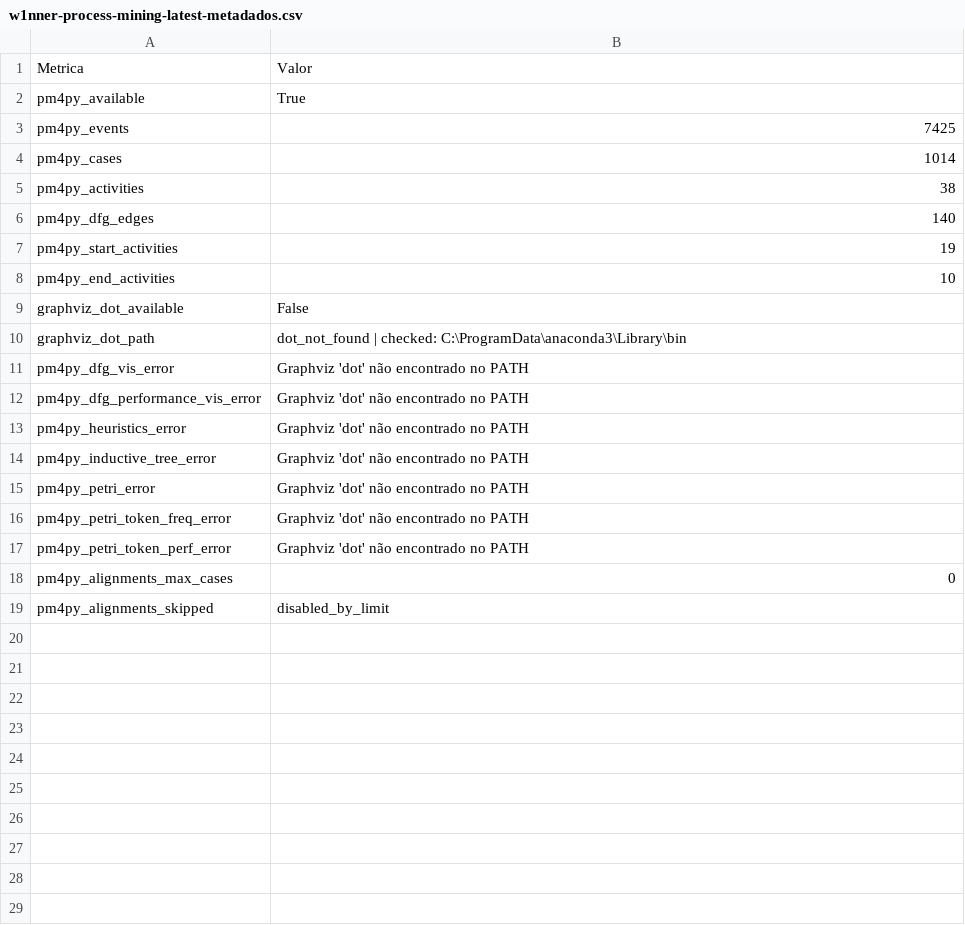
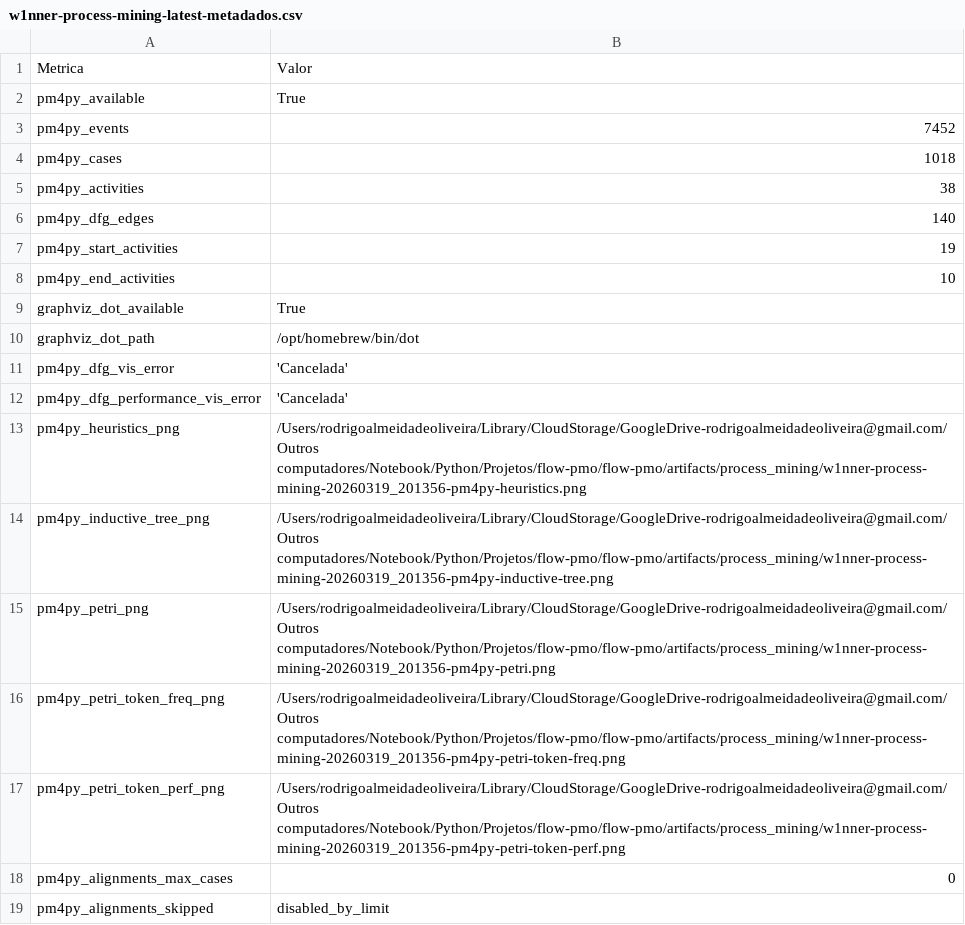
Before and after one commit to rodrigooliveira-pmo/flow-pmo, a CSV file: artifacts/process_mining/w1nner-process-mining-latest-metadados.csv, drawn as a sheet.

```diff
--- a/artifacts/process_mining/w1nner-process-mining-latest-metadados.csv
+++ b/artifacts/process_mining/w1nner-process-mining-latest-metadados.csv
@@ -2,4 +2,4 @@
 pm4py_available,True
-pm4py_events,7425
-pm4py_cases,1014
+pm4py_events,7452
+pm4py_cases,1018
 pm4py_activities,38
@@ -8,11 +8,11 @@ pm4py_start_activities,19
 pm4py_end_activities,10
-graphviz_dot_available,False
-graphviz_dot_path,dot_not_found | checked: C:\ProgramData\anaconda3\Library\bin
-pm4py_dfg_vis_error,Graphviz 'dot' não encontrado no PATH
-pm4py_dfg_performance_vis_error,Graphviz 'dot' não encontrado no PATH
-pm4py_heuristics_error,Graphviz 'dot' não encontrado no PATH
-pm4py_inductive_tree_error,Graphviz 'dot' não encontrado no PATH
-pm4py_petri_error,Graphviz 'dot' não encontrado no PATH
-pm4py_petri_token_freq_error,Graphviz 'dot' não encontrado no PATH
-pm4py_petri_token_perf_error,Graphviz 'dot' não encontrado no PATH
+graphviz_dot_available,True
+graphviz_dot_path,/opt/homebrew/bin/dot
+pm4py_dfg_vis_error,'Cancelada'
+pm4py_dfg_performance_vis_error,'Cancelada'
+pm4py_heuristics_png,/Users/rodrigoalmeidadeoliveira/Library/CloudStorage/GoogleDrive-rodrigoalmeidadeoliveira@gmail.com/Outros computadores/Notebook/Python/Projetos/flow-pmo/flow-pmo/artifacts/process_mining/w1nner-process-mining-20260319_201356-pm4py-heuristics.png
+pm4py_inductive_tree_png,/Users/rodrigoalmeidadeoliveira/Library/CloudStorage/GoogleDrive-rodrigoalmeidadeoliveira@gmail.com/Outros computadores/Notebook/Python/Projetos/flow-pmo/flow-pmo/artifacts/process_mining/w1nner-process-mining-20260319_201356-pm4py-inductive-tree.png
+pm4py_petri_png,/Users/rodrigoalmeidadeoliveira/Library/CloudStorage/GoogleDrive-rodrigoalmeidadeoliveira@gmail.com/Outros computadores/Notebook/Python/Projetos/flow-pmo/flow-pmo/artifacts/process_mining/w1nner-process-mining-20260319_201356-pm4py-petri.png
+pm4py_petri_token_freq_png,/Users/rodrigoalmeidadeoliveira/Library/CloudStorage/GoogleDrive-rodrigoalmeidadeoliveira@gmail.com/Outros computadores/Notebook/Python/Projetos/flow-pmo/flow-pmo/artifacts/process_mining/w1nner-process-mining-20260319_201356-pm4py-petri-token-freq.png
+pm4py_petri_token_perf_png,/Users/rodrigoalmeidadeoliveira/Library/CloudStorage/GoogleDrive-rodrigoalmeidadeoliveira@gmail.com/Outros computadores/Notebook/Python/Projetos/flow-pmo/flow-pmo/artifacts/process_mining/w1nner-process-mining-20260319_201356-pm4py-petri-token-perf.png
 pm4py_alignments_max_cases,0
```
Also changed, not shown: artifacts/process_mining/w1nner-process-mining-latest-conformidade_casos.csv, artifacts/process_mining/w1nner-process-mining-latest-pm4py_tbr_cases.csv, 19 other files.
